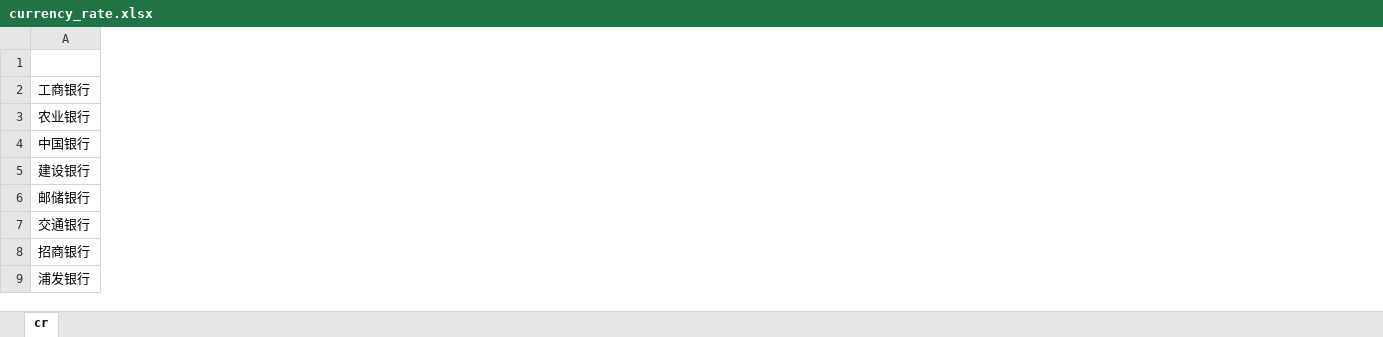
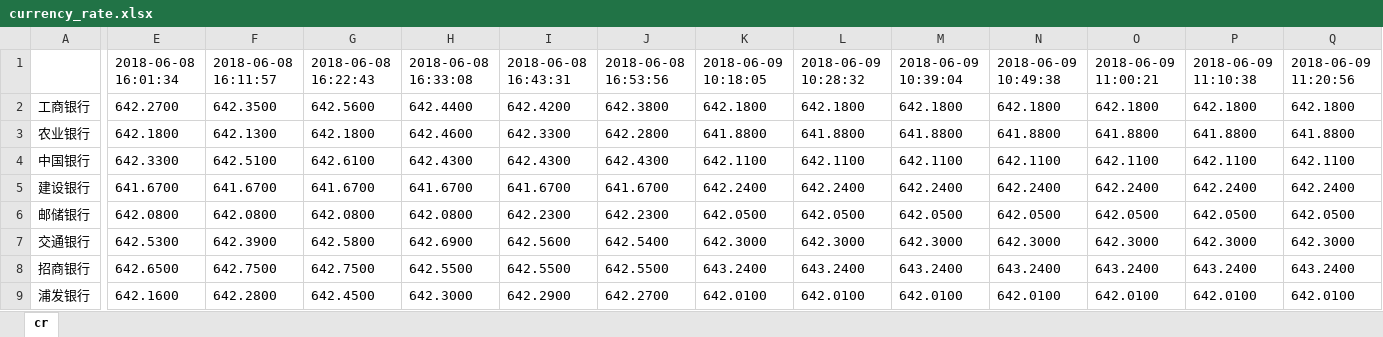
Before and after one commit to hehehe47/Currency_rate, an Excel workbook: log/currency_rate.xlsx, sheet cr, drawn as a sheet; only a part is shown, gaps mark what is left out; values as stored, in another font and other column widths than the file's, no borders; the diff covers the shown part only; the diff names each change by its address in the sheet, - before the commit and + after, or states it on an @@ line.

```diff
--- a/log/currency_rate.xlsx (sheet cr)
+++ b/log/currency_rate.xlsx (sheet cr)
+column E, rows 1-9: 2018-06-08 16:01:34 | 642.2700 | 642.1800 | 642.3300 | 641.6700 | 642.0800 | 642.5300 | 642.6500 | 642.1600
+column F, rows 1-9: 2018-06-08 16:11:57 | 642.3500 | 642.1300 | 642.5100 | 641.6700 | 642.0800 | 642.3900 | 642.7500 | 642.2800
+column G, rows 1-9: 2018-06-08 16:22:43 | 642.5600 | 642.1800 | 642.6100 | 641.6700 | 642.0800 | 642.5800 | 642.7500 | 642.4500
+column H, rows 1-9: 2018-06-08 16:33:08 | 642.4400 | 642.4600 | 642.4300 | 641.6700 | 642.0800 | 642.6900 | 642.5500 | 642.3000
+column I, rows 1-9: 2018-06-08 16:43:31 | 642.4200 | 642.3300 | 642.4300 | 641.6700 | 642.2300 | 642.5600 | 642.5500 | 642.2900
+column J, rows 1-9: 2018-06-08 16:53:56 | 642.3800 | 642.2800 | 642.4300 | 641.6700 | 642.2300 | 642.5400 | 642.5500 | 642.2700
+column K, rows 1-9: 2018-06-09 10:18:05 | 642.1800 | 641.8800 | 642.1100 | 642.2400 | 642.0500 | 642.3000 | 643.2400 | 642.0100
+column L, rows 1-9: 2018-06-09 10:28:32 | 642.1800 | 641.8800 | 642.1100 | 642.2400 | 642.0500 | 642.3000 | 643.2400 | 642.0100
+column M, rows 1-9: 2018-06-09 10:39:04 | 642.1800 | 641.8800 | 642.1100 | 642.2400 | 642.0500 | 642.3000 | 643.2400 | 642.0100
+column N, rows 1-9: 2018-06-09 10:49:38 | 642.1800 | 641.8800 | 642.1100 | 642.2400 | 642.0500 | 642.3000 | 643.2400 | 642.0100
+column O, rows 1-9: 2018-06-09 11:00:21 | 642.1800 | 641.8800 | 642.1100 | 642.2400 | 642.0500 | 642.3000 | 643.2400 | 642.0100
+column P, rows 1-9: 2018-06-09 11:10:38 | 642.1800 | 641.8800 | 642.1100 | 642.2400 | 642.0500 | 642.3000 | 643.2400 | 642.0100
+column Q, rows 1-9: 2018-06-09 11:20:56 | 642.1800 | 641.8800 | 642.1100 | 642.2400 | 642.0500 | 642.3000 | 643.2400 | 642.0100
```
Also changed, not shown: 59 added columns elsewhere in this sheet, 1 other file.
